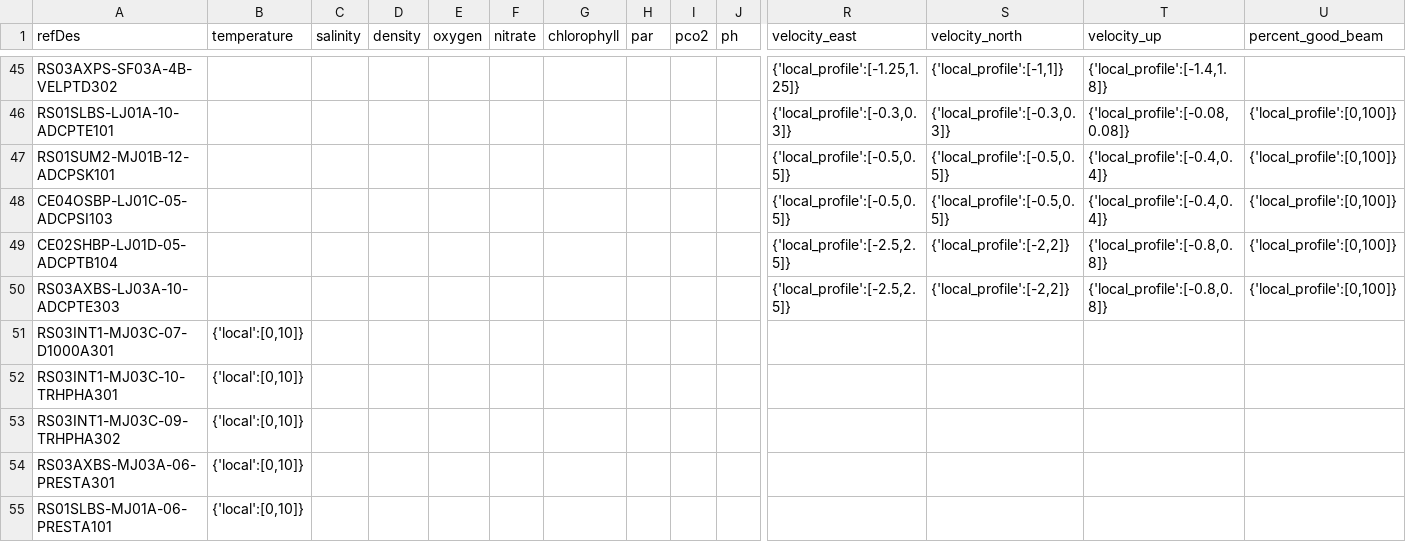
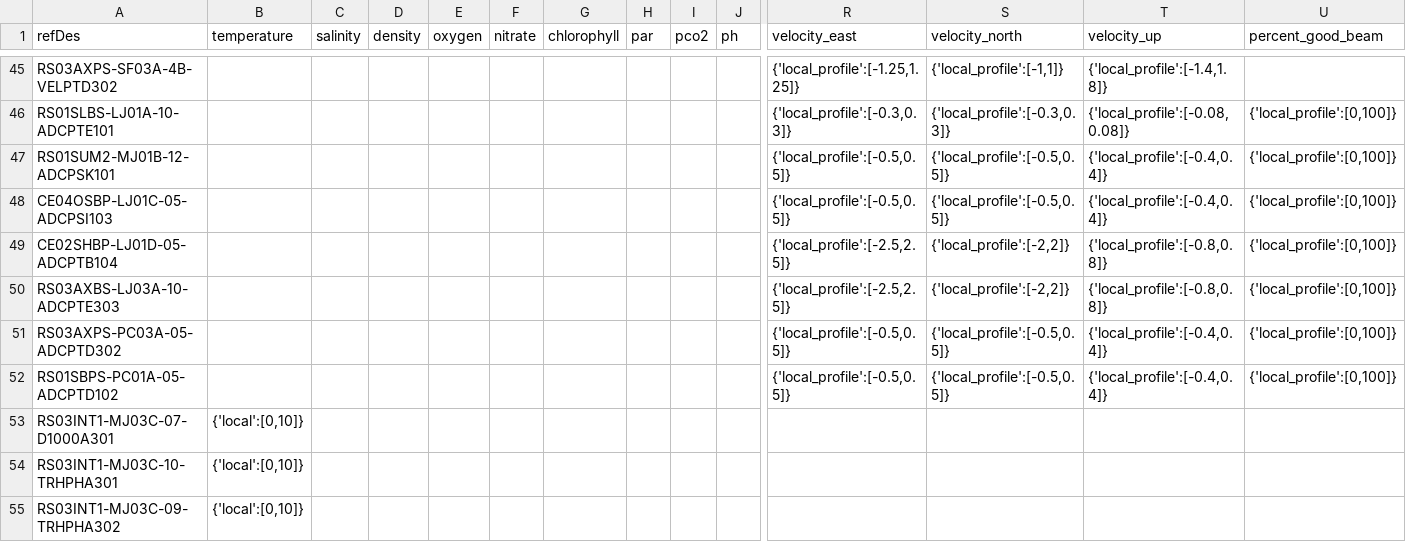
Before and after one commit to OOI-CabledArray/rca-data-tools, a CSV file: rca_data_tools/qaqc/params/localRanges.csv, drawn as a sheet; only a part is shown, gaps mark what is left out; the shorter side is filled out with more unchanged rows; rows hold the shown columns only; the diff names each change by its address in the sheet, - before the commit and + after, or states it on an @@ line.

```diff
--- a/rca_data_tools/qaqc/params/localRanges.csv
+++ b/rca_data_tools/qaqc/params/localRanges.csv
+row 51: RS03AXPS-PC03A-05-ADCPTD302 |  |  |  |  |  |  |  |  |  | {'local_profile':[-0.5,0.5]} | {'local_profile':[-0.5,0.5]} | {'local_profile':[-0.4,0.4]} | {'local_profile':[0,100]}
+row 52: RS01SBPS-PC01A-05-ADCPTD102 |  |  |  |  |  |  |  |  |  | {'local_profile':[-0.5,0.5]} | {'local_profile':[-0.5,0.5]} | {'local_profile':[-0.4,0.4]} | {'local_profile':[0,100]}
```
Also changed, not shown: rca_data_tools/qaqc/params/sitesDictionary.csv.
